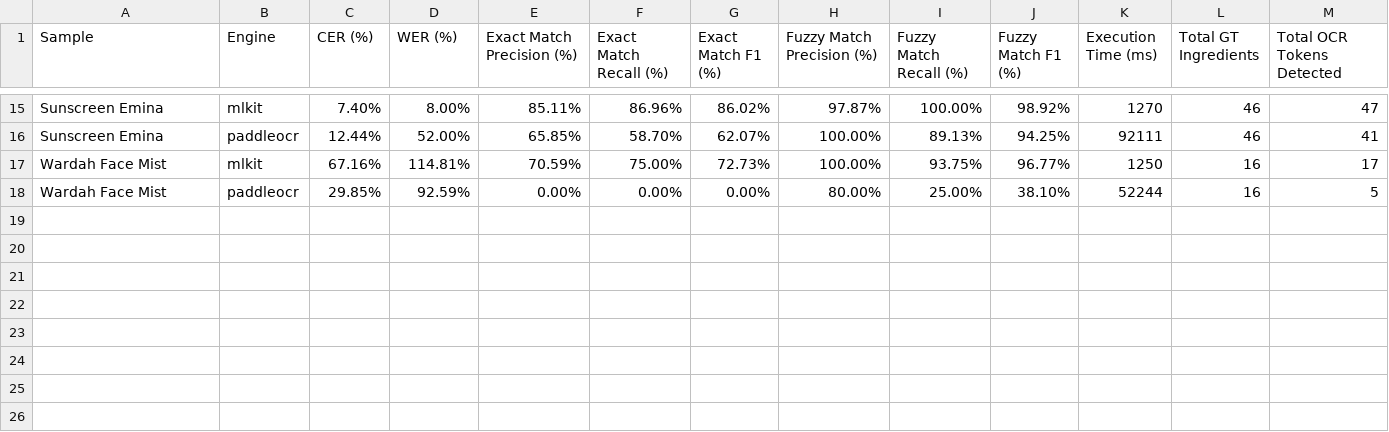
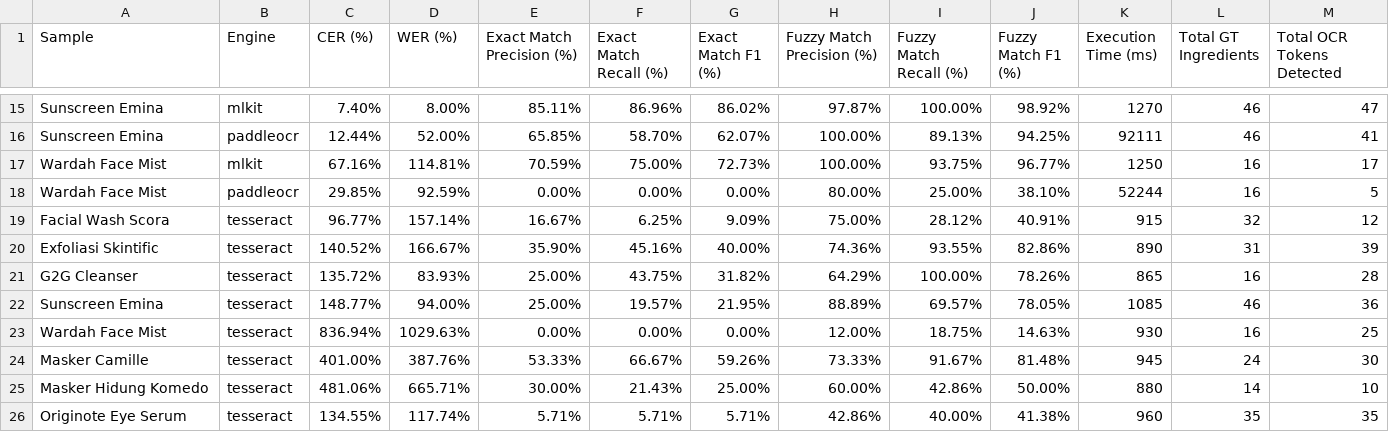
Before and after one commit to dannfrd/skincare-analyzer-backend, a CSV file: ocr_evaluation/results/summary_results_skenario_2.csv, drawn as a sheet; only a part is shown, gaps mark what is left out.

Commit message:
feat: implement OCR evaluation pipeline and add Tesseract testing datasets and results

```diff
--- a/ocr_evaluation/results/summary_results_skenario_2.csv
+++ b/ocr_evaluation/results/summary_results_skenario_2.csv
@@ -18 +18,9 @@ Wardah Face Mist,mlkit,67.16%,114.81%,70.59%,75.00%,72.73%,100.00%,93.75%,96.77%
 Wardah Face Mist,paddleocr,29.85%,92.59%,0.00%,0.00%,0.00%,80.00%,25.00%,38.10%,52244,16,5
+Facial Wash Scora,tesseract,96.77%,157.14%,16.67%,6.25%,9.09%,75.00%,28.12%,40.91%,915,32,12
+Exfoliasi Skintific,tesseract,140.52%,166.67%,35.90%,45.16%,40.00%,74.36%,93.55%,82.86%,890,31,39
+G2G Cleanser,tesseract,135.72%,83.93%,25.00%,43.75%,31.82%,64.29%,100.00%,78.26%,865,16,28
+Sunscreen Emina,tesseract,148.77%,94.00%,25.00%,19.57%,21.95%,88.89%,69.57%,78.05%,1085,46,36
+Wardah Face Mist,tesseract,836.94%,1029.63%,0.00%,0.00%,0.00%,12.00%,18.75%,14.63%,930,16,25
+Masker Camille,tesseract,401.00%,387.76%,53.33%,66.67%,59.26%,73.33%,91.67%,81.48%,945,24,30
+Masker Hidung Komedo,tesseract,481.06%,665.71%,30.00%,21.43%,25.00%,60.00%,42.86%,50.00%,880,14,10
+Originote Eye Serum,tesseract,134.55%,117.74%,5.71%,5.71%,5.71%,42.86%,40.00%,41.38%,960,35,35
```
Also changed, not shown: ocr_evaluation/results/summary_results.csv, 24 other files.
